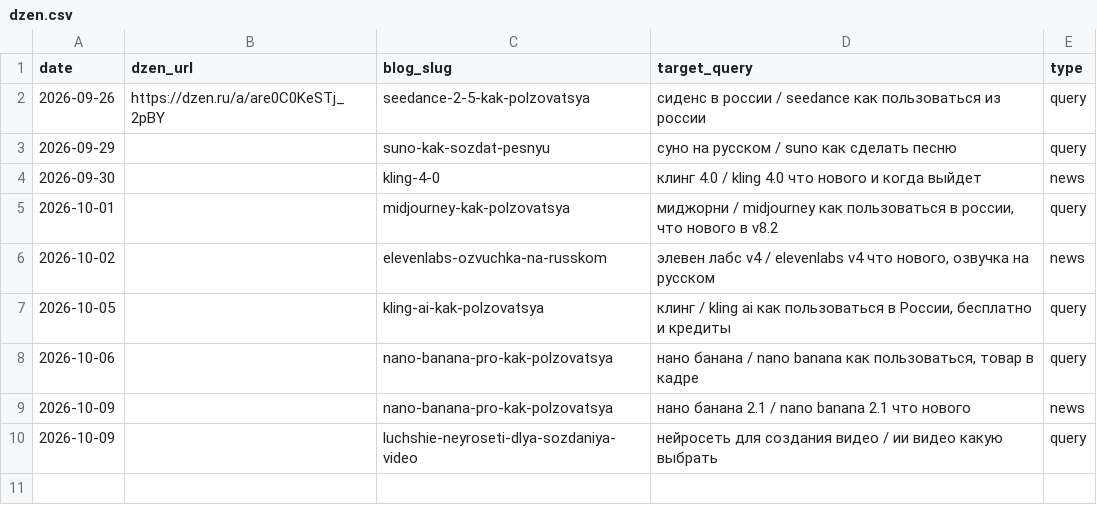
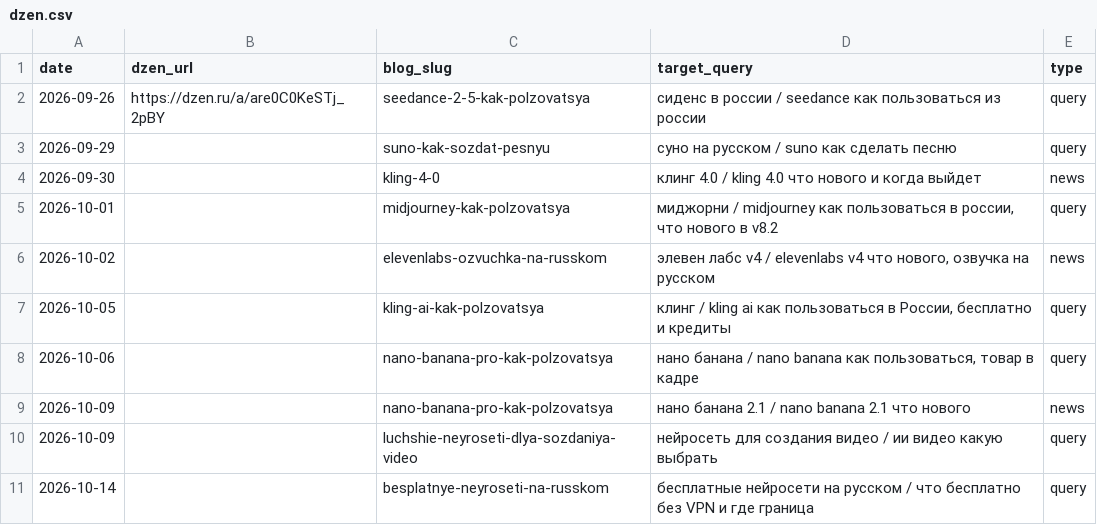
Before and after one commit to neyropenuc/nmedia-blog, a CSV file: semantics/dzen.csv, drawn as a sheet; the diff names each change by its address in the sheet, - before the commit and + after, or states it on an @@ line.

```diff
--- a/semantics/dzen.csv
+++ b/semantics/dzen.csv
+row 11: 2026-10-14 |  | besplatnye-neyroseti-na-russkom | бесплатные нейросети на русском / что бесплатно без VPN и где граница | query
```
Also changed, not shown: 36 other files.
